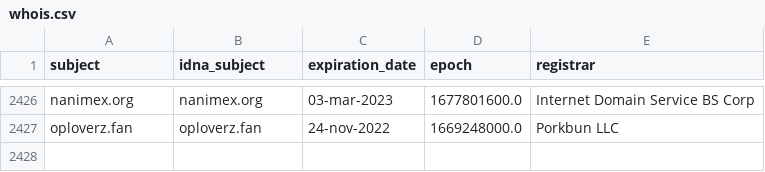
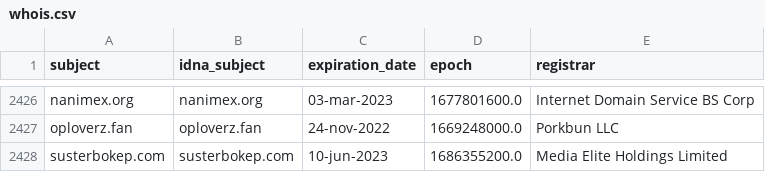
Before and after one commit to dead-hosts/indonesianadblockrules-subscriptions_git_ABPindo, a CSV file: .pyfunceble/whois.csv, drawn as a sheet; only a part is shown, gaps mark what is left out; the diff names each change by its address in the sheet, - before the commit and + after, or states it on an @@ line.

```diff
--- a/.pyfunceble/whois.csv
+++ b/.pyfunceble/whois.csv
+row 2428: susterbokep.com | susterbokep.com | 10-jun-2023 | 1686355200.0 | Media Elite Holdings Limited
```
Also changed, not shown: .pyfunceble/inactive.csv, 20 other files.
